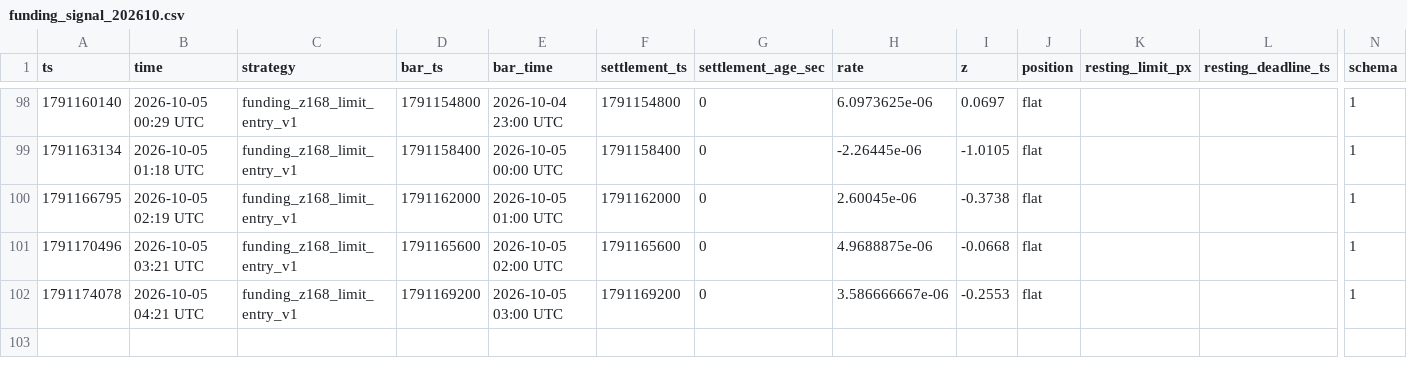
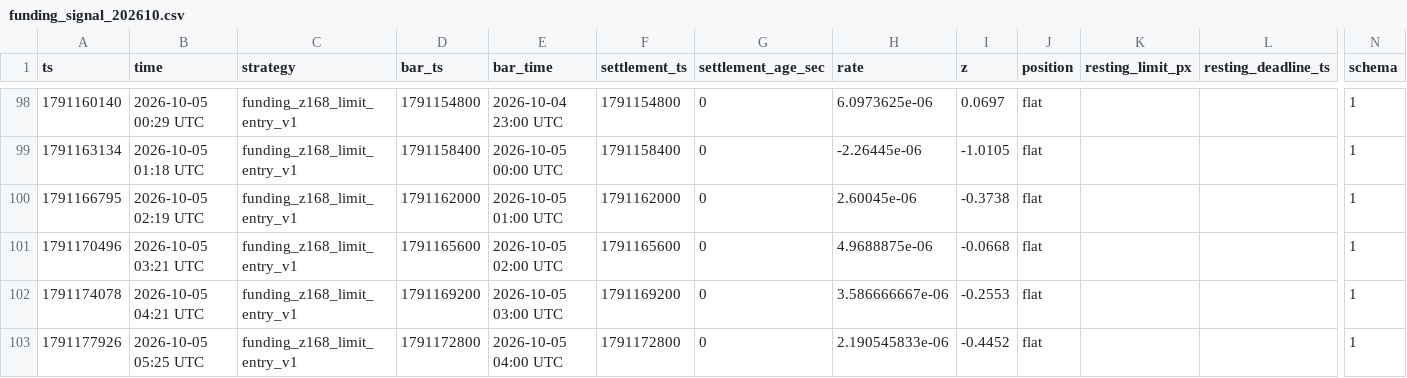
Before and after one commit to wahgor2050/BTC123, a CSV file: btc_demo/lab/funding_signal_202610.csv, drawn as a sheet; only a part is shown, gaps mark what is left out; rows hold the shown columns only; the diff names each change by its address in the sheet, - before the commit and + after, or states it on an @@ line.

```diff
--- a/btc_demo/lab/funding_signal_202610.csv
+++ b/btc_demo/lab/funding_signal_202610.csv
+row 103: 1791177926 | 2026-10-05 05:25 UTC | funding_z168_limit_entry_v1 | 1791172800 | 2026-10-05 04:00 UTC | 1791172800 | 0 | 2.190545833e-06 | -0.4452 | flat |  |  | 1
```
Also changed, not shown: btc_demo/lab/equity_202610.csv, 2 other files.
